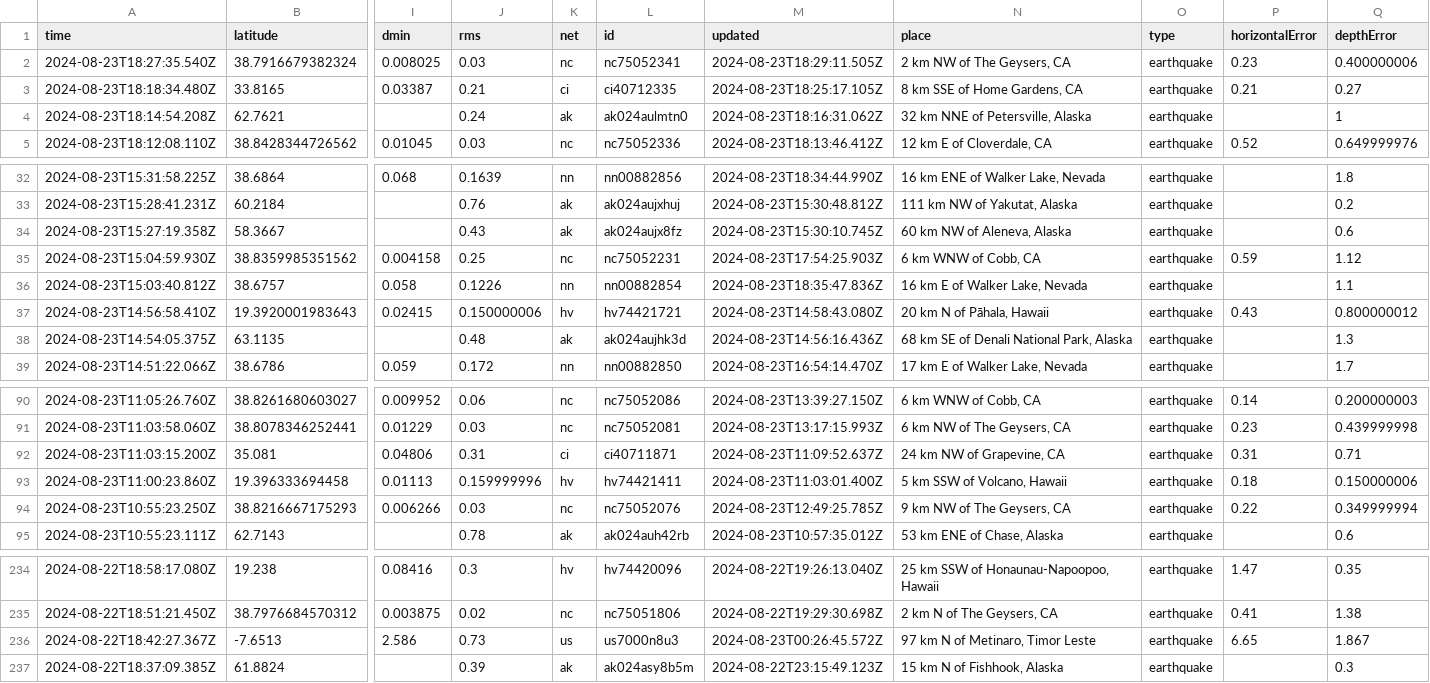
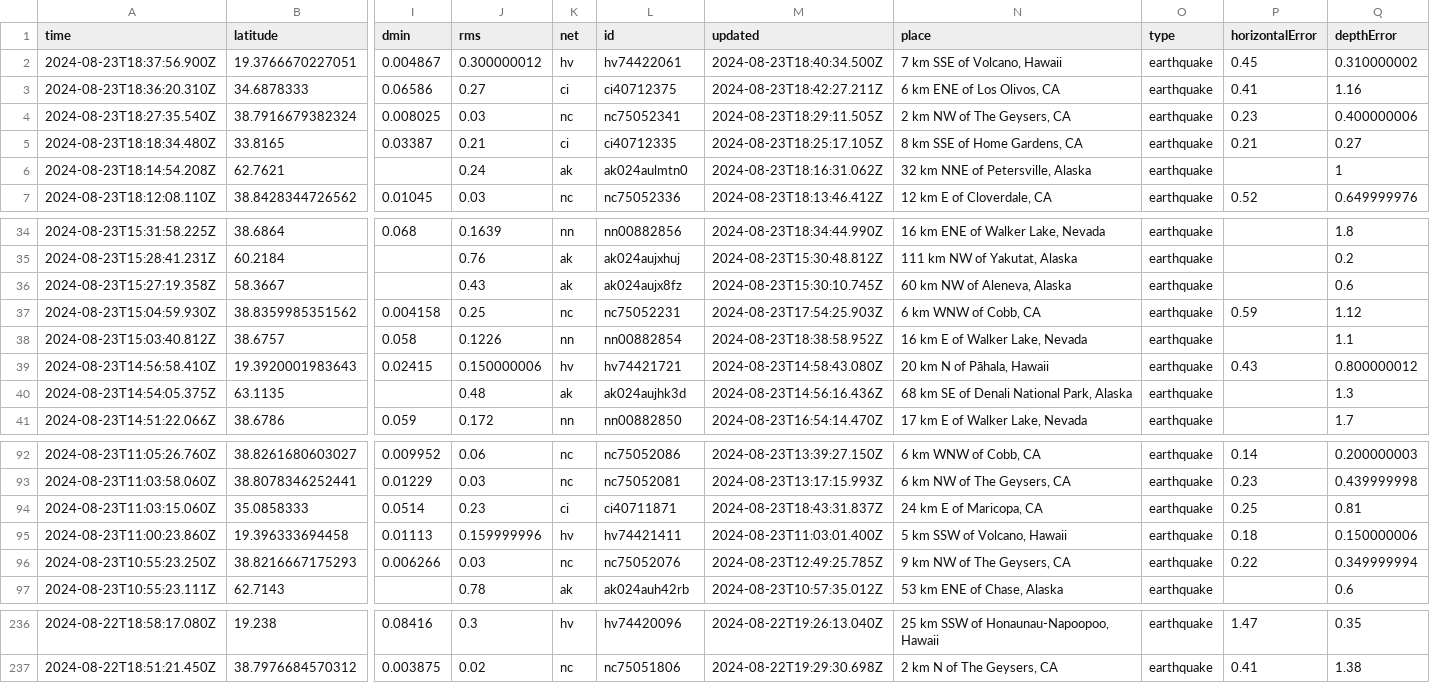
Before and after one commit to abhjtbhrli/nicar22-github-actions, a CSV file: usgs_current.csv, drawn as a sheet; only a part is shown, gaps mark what is left out; removed rows and columns are numbered as before the commit, all else as after; rows hold the shown columns only; the diff names each change by its address in the sheet, - before the commit and + after, or states it on an @@ line.

```diff
--- a/usgs_current.csv
+++ b/usgs_current.csv
+row 2: 2024-08-23T18:37:56.900Z | 19.3766670227051 | 0.004867 | 0.300000012 | hv | hv74422061 | 2024-08-23T18:40:34.500Z | 7 km SSE of Volcano, Hawaii | earthquake | 0.45 | 0.310000002
+row 3: 2024-08-23T18:36:20.310Z | 34.6878333 | 0.06586 | 0.27 | ci | ci40712375 | 2024-08-23T18:42:27.211Z | 6 km ENE of Los Olivos, CA | earthquake | 0.41 | 1.16
-M38 (updated): 2024-08-23T18:35:47.836Z
+M38 (updated): 2024-08-23T18:38:58.952Z
-row 92: 2024-08-23T11:03:15.200Z | 35.081 | 0.04806 | 0.31 | ci | ci40711871 | 2024-08-23T11:09:52.637Z | 24 km NW of Grapevine, CA | earthquake | 0.31 | 0.71
+row 94: 2024-08-23T11:03:15.060Z | 35.0858333 | 0.0514 | 0.23 | ci | ci40711871 | 2024-08-23T18:43:31.837Z | 24 km E of Maricopa, CA | earthquake | 0.25 | 0.81
-row 236: 2024-08-22T18:42:27.367Z | -7.6513 | 2.586 | 0.73 | us | us7000n8u3 | 2024-08-23T00:26:45.572Z | 97 km N of Metinaro, Timor Leste | earthquake | 6.65 | 1.867
-row 237: 2024-08-22T18:37:09.385Z | 61.8824 |  | 0.39 | ak | ak024asy8b5m | 2024-08-22T23:15:49.123Z | 15 km N of Fishhook, Alaska | earthquake |  | 0.3
```
Also changed, not shown: 1 other file.
